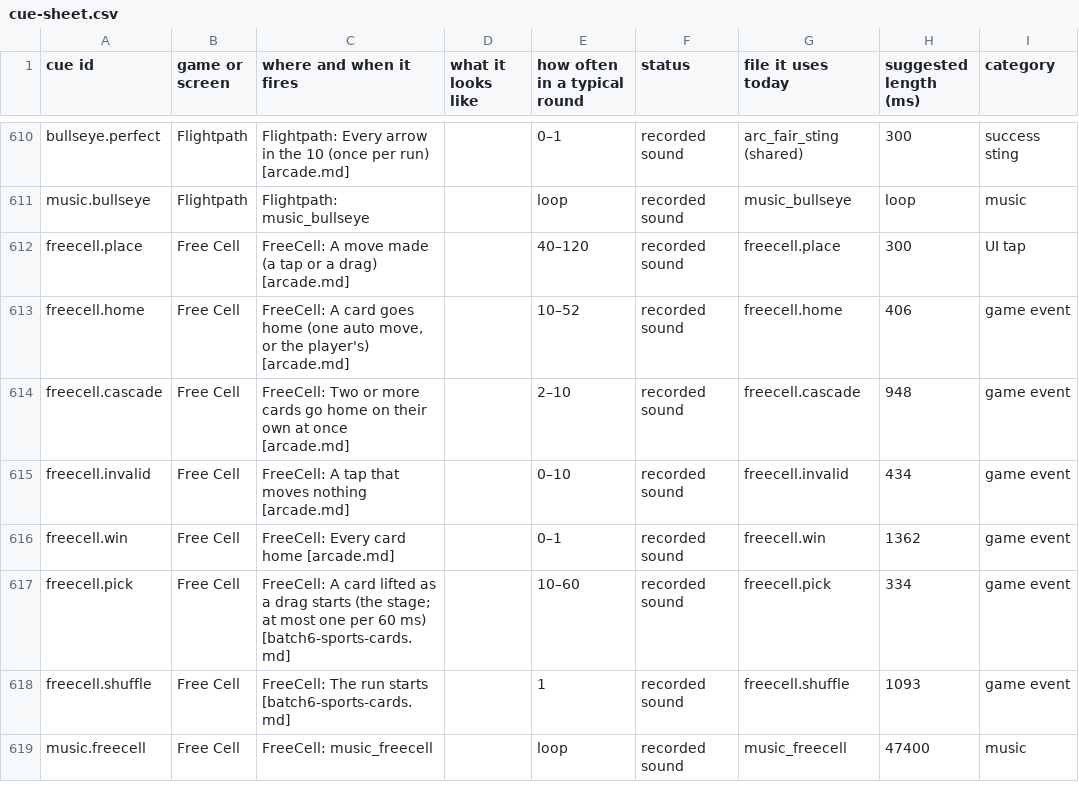
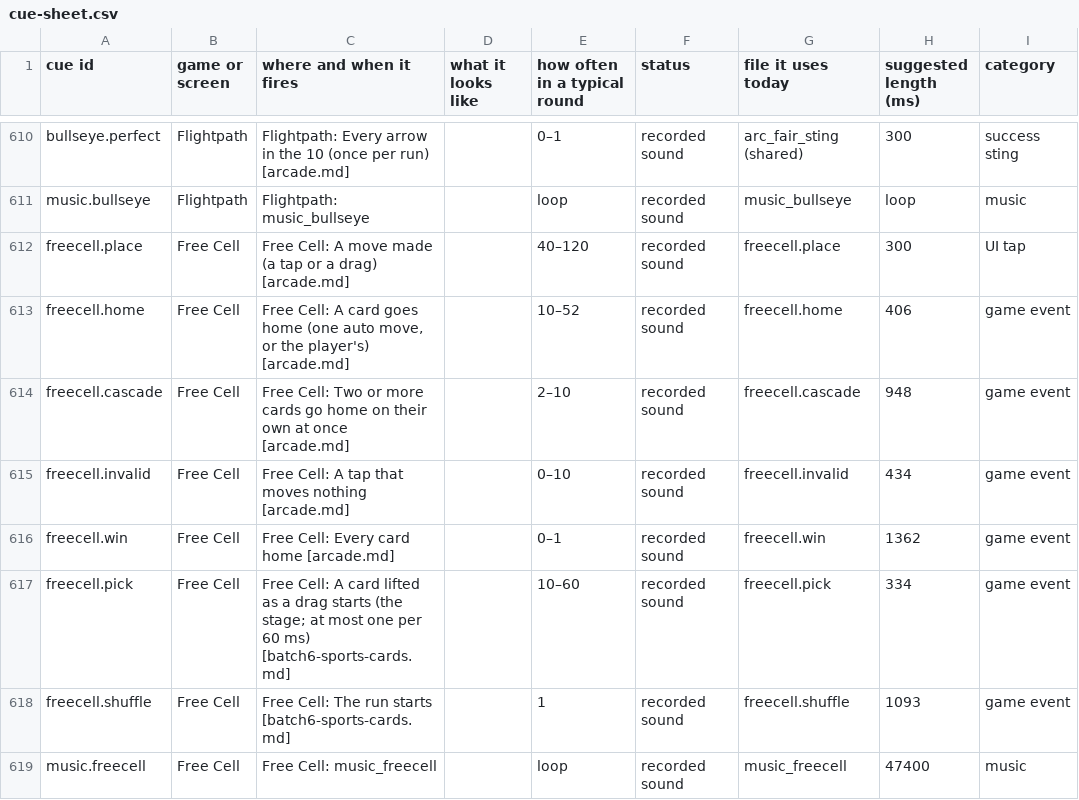
Before and after one commit to Joefed98/brain-blitz-duel, a CSV file: docs/sound-cues/cue-sheet.csv, drawn as a sheet; only a part is shown, gaps mark what is left out; the diff covers the shown part only; the diff names each change by its address in the sheet, - before the commit and + after, or states it on an @@ line.

```diff
--- a/docs/sound-cues/cue-sheet.csv
+++ b/docs/sound-cues/cue-sheet.csv
-C612 (where and when it fires): FreeCell: A move…
+C612 (where and when it fires): Free Cell: A move…
-C613 (where and when it fires): FreeCell: A card…
+C613 (where and when it fires): Free Cell: A card…
-C614 (where and when it fires): FreeCell: Two or…
+C614 (where and when it fires): Free Cell: Two or…
-C615 (where and when it fires): FreeCell: A tap…
+C615 (where and when it fires): Free Cell: A tap…
-C616 (where and when it fires): FreeCell: Every card home [arcade.md]
+C616 (where and when it fires): Free Cell: Every card home [arcade.md]
-C617 (where and when it fires): FreeCell: A card…
+C617 (where and when it fires): Free Cell: A card…
-C618 (where and when it fires): FreeCell: The run…
+C618 (where and when it fires): Free Cell: The run…
-C619 (where and when it fires): FreeCell: music_freecell
+C619 (where and when it fires): Free Cell: music_freecell
```
Also changed, not shown: 50 edited cells elsewhere in this file, 4 other files.
